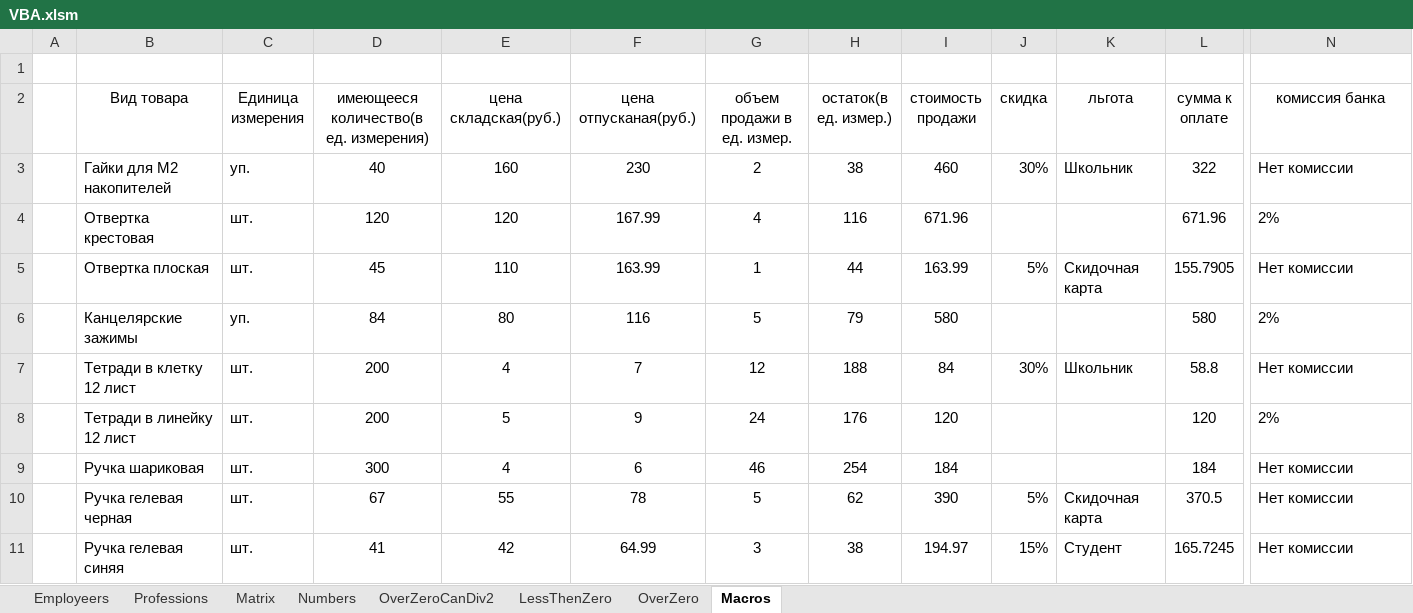
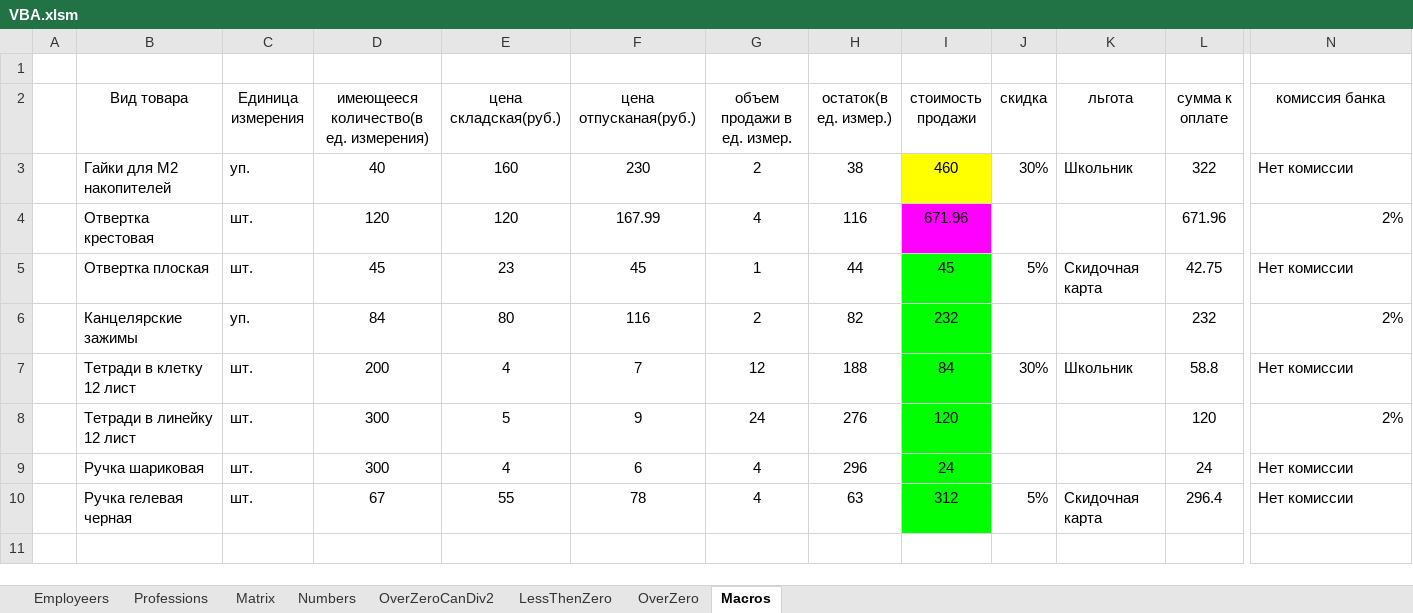
Before and after one commit to Sa4a1/studyLastYear, an Excel workbook: Лабы по VBA/VBA.xlsm, sheet Macros, drawn as a sheet; only a part is shown, gaps mark what is left out; values as stored, in another font and other column widths than the file's, no borders; charts and pictures not drawn; rows hold the shown columns only; the diff names each change by its address in the sheet, - before the commit and + after, or states it on an @@ line.

```diff
--- a/Лабы по VBA/VBA.xlsm (sheet Macros)
+++ b/Лабы по VBA/VBA.xlsm (sheet Macros)
-I3 fill: none
+I3 fill: #FFFF00
-I4 fill: none
+I4 fill: #FF00FF
-N4 alignment: left
+N4 alignment: right
-E5 (цена складская(руб.)): 110
+E5 (цена складская(руб.)): 23
-F5 (цена отпусканая(руб.)): 163.99
+F5 (цена отпусканая(руб.)): 45
-I5 (стоимость продажи): 163.99
+I5 (стоимость продажи): 45
-I5:I10 fill: none
+I5:I10 fill: #00FF00
-L5 (сумма к оплате): 155.7905
+L5 (сумма к оплате): 42.75
-G6 (объем продажи в ед. измер.): 5
+G6 (объем продажи в ед. измер.): 2
-H6 (остаток(в ед. измер.)): 79
+H6 (остаток(в ед. измер.)): 82
-I6 (стоимость продажи): 580
+I6 (стоимость продажи): 232
-L6 (сумма к оплате): 580
+L6 (сумма к оплате): 232
-N6 alignment: left
+N6 alignment: right
-D8: 200
+D8: 300
-H8 (остаток(в ед. измер.)): 176
+H8 (остаток(в ед. измер.)): 276
-N8 alignment: left
+N8 alignment: right
-G9 (объем продажи в ед. измер.): 46
+G9 (объем продажи в ед. измер.): 4
-H9 (остаток(в ед. измер.)): 254
+H9 (остаток(в ед. измер.)): 296
-I9 (стоимость продажи): 184
+I9 (стоимость продажи): 24
-L9 (сумма к оплате): 184
+L9 (сумма к оплате): 24
-G10 (объем продажи в ед. измер.): 5
+G10 (объем продажи в ед. измер.): 4
-H10 (остаток(в ед. измер.)): 62
+H10 (остаток(в ед. измер.)): 63
-I10 (стоимость продажи): 390
+I10 (стоимость продажи): 312
-L10 (сумма к оплате): 370.5
+L10 (сумма к оплате): 296.4
-row 11:  | Ручка гелевая синяя | шт. | 41 | 42 | 64.99 | 3 | 38 | 194.97 | 15% | Студент | 165.7245 | Нет комиссии
```
Also changed, not shown: formulas that keep their value, charts or pictures, 1 other file.
